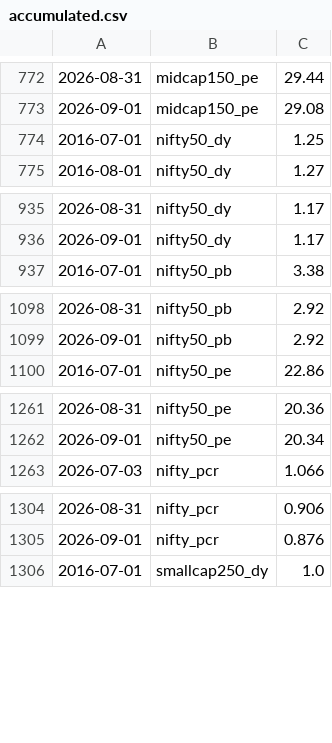
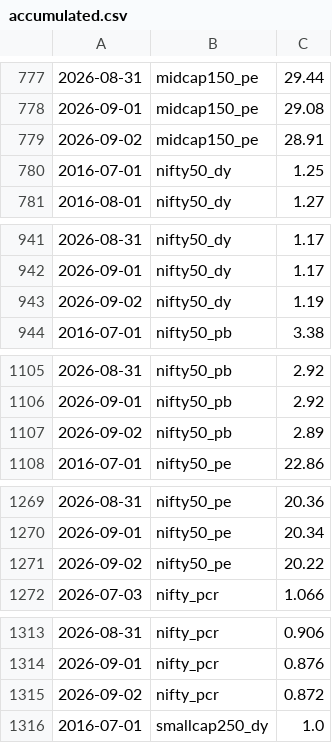
Before and after one commit to mayankkapoor/stock-market-valuations, a CSV file: data/history/accumulated.csv, drawn as a sheet; only a part is shown, gaps mark what is left out; the diff covers the shown part only.

```diff
--- a/data/history/accumulated.csv
+++ b/data/history/accumulated.csv
@@ -773,2 +778,3 @@
 2026-09-01,midcap150_pe,29.08
+2026-09-02,midcap150_pe,28.91
 2016-07-01,nifty50_dy,1.25
@@ -936,2 +942,3 @@
 2026-09-01,nifty50_dy,1.17
+2026-09-02,nifty50_dy,1.19
 2016-07-01,nifty50_pb,3.38
@@ -1099,2 +1106,3 @@
 2026-09-01,nifty50_pb,2.92
+2026-09-02,nifty50_pb,2.89
 2016-07-01,nifty50_pe,22.86
@@ -1262,2 +1270,3 @@
 2026-09-01,nifty50_pe,20.34
+2026-09-02,nifty50_pe,20.22
 2026-07-03,nifty_pcr,1.066
@@ -1305,2 +1314,3 @@
 2026-09-01,nifty_pcr,0.876
+2026-09-02,nifty_pcr,0.872
 2016-07-01,smallcap250_dy,1.0
```
Also changed, not shown: 9 added rows elsewhere in this file, 1 other file.
